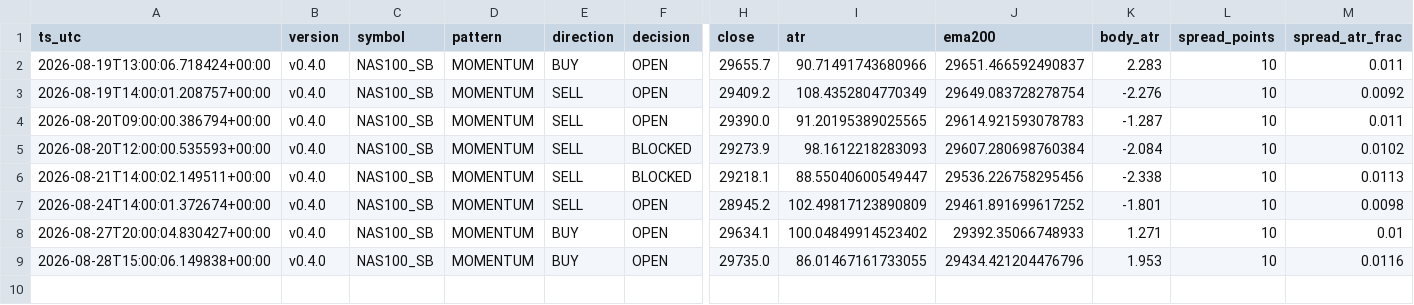
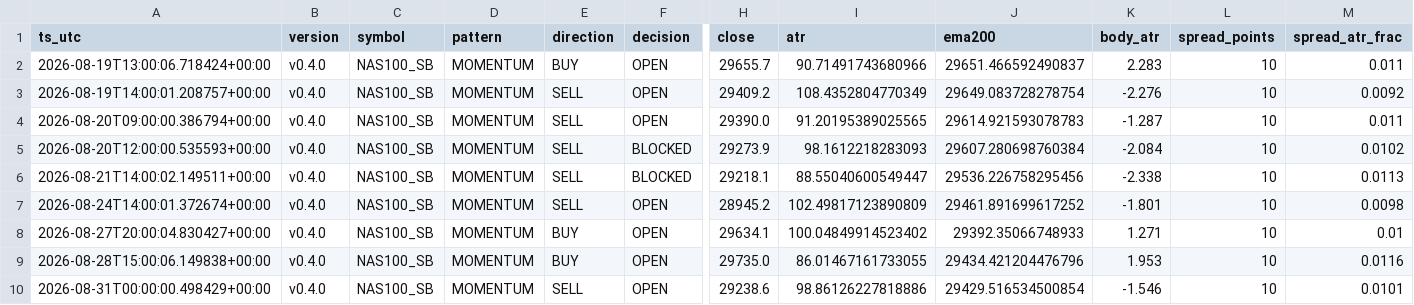
Before and after one commit to jorgenofuentes/tb-logs, a CSV file: signals_NAS100_SB_v0.4.0.csv, drawn as a sheet; only a part is shown, gaps mark what is left out; rows hold the shown columns only; the diff names each change by its address in the sheet, - before the commit and + after, or states it on an @@ line.

```diff
--- a/signals_NAS100_SB_v0.4.0.csv
+++ b/signals_NAS100_SB_v0.4.0.csv
+row 10: 2026-08-31T00:00:00.498429+00:00 | v0.4.0 | NAS100_SB | MOMENTUM | SELL | OPEN | 29238.6 | 98.86126227818886 | 29429.516534500854 | -1.546 | 10 | 0.0101
```
Also changed, not shown: signals_US500_SB_v0.4.0.csv, trades_NAS100_SB_v0.4.0.csv, 5 other files.
